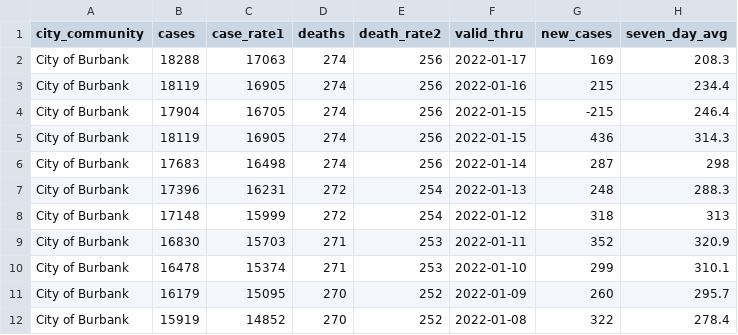
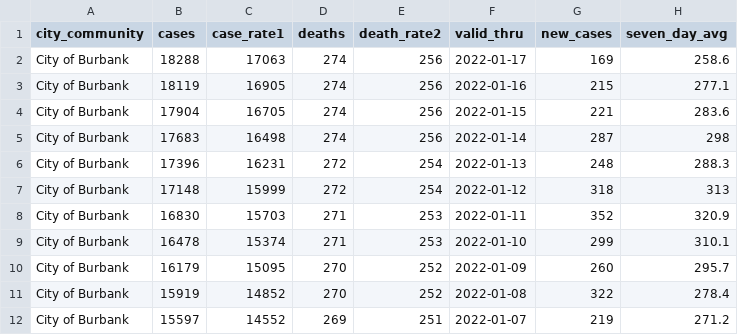
Before and after one commit to xianleonard/covidscraper, a CSV file: Output/covidburbank.csv, drawn as a sheet; only a part is shown; the shorter side is filled out with more unchanged rows.

Commit message:
Data Updated

```diff
--- a/Output/covidburbank.csv
+++ b/Output/covidburbank.csv
@@ -1,6 +1,5 @@
 city_community,cases,case_rate1,deaths,death_rate2,valid_thru,new_cases,seven_day_avg
-City of Burbank,18288,17063,274,256,2022-01-17,169,208.3
-City of Burbank,18119,16905,274,256,2022-01-16,215,234.4
-City of Burbank,17904,16705,274,256,2022-01-15,-215,246.4
-City of Burbank,18119,16905,274,256,2022-01-15,436,314.3
+City of Burbank,18288,17063,274,256,2022-01-17,169,258.6
+City of Burbank,18119,16905,274,256,2022-01-16,215,277.1
+City of Burbank,17904,16705,274,256,2022-01-15,221,283.6
 City of Burbank,17683,16498,274,256,2022-01-14,287,298
```
Also changed, not shown: 1 other file.
